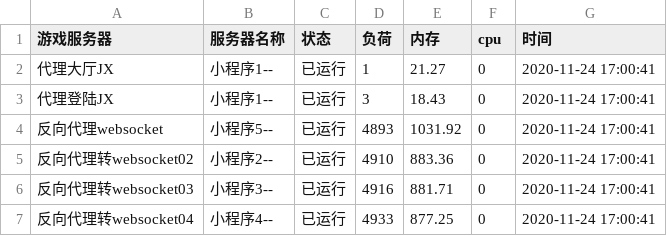
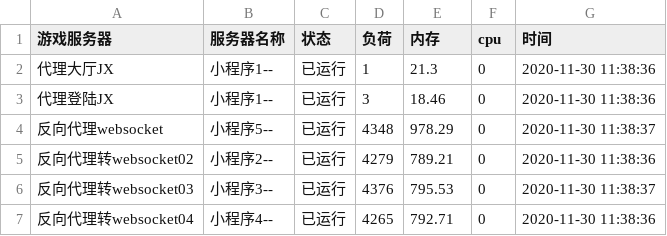
Before and after one commit to 923156033/weile, a CSV file: 数据统计/导出数据/地区导出数据 (1).csv, drawn as a sheet.

```diff
--- a/数据统计/导出数据/地区导出数据 (1).csv
+++ b/数据统计/导出数据/地区导出数据 (1).csv
@@ -1,7 +1,7 @@
 游戏服务器,服务器名称,状态,负荷,内存,cpu,时间
-代理大厅JX,小程序1--,已运行,1,21.27,0,2020-11-24 17:00:41
-代理登陆JX,小程序1--,已运行,3,18.43,0,2020-11-24 17:00:41
-反向代理websocket,小程序5--,已运行,4893,1031.92,0,2020-11-24 17:00:41
-反向代理转websocket02,小程序2--,已运行,4910,883.36,0,2020-11-24 17:00:41
-反向代理转websocket03,小程序3--,已运行,4916,881.71,0,2020-11-24 17:00:41
-反向代理转websocket04,小程序4--,已运行,4933,877.25,0,2020-11-24 17:00:41
+代理大厅JX,小程序1--,已运行,1,21.3,0,2020-11-30 11:38:36
+代理登陆JX,小程序1--,已运行,3,18.46,0,2020-11-30 11:38:36
+反向代理websocket,小程序5--,已运行,4348,978.29,0,2020-11-30 11:38:37
+反向代理转websocket02,小程序2--,已运行,4279,789.21,0,2020-11-30 11:38:36
+反向代理转websocket03,小程序3--,已运行,4376,795.53,0,2020-11-30 11:38:37
+反向代理转websocket04,小程序4--,已运行,4265,792.71,0,2020-11-30 11:38:36
```
Also changed, not shown: 数据统计/导出数据/地区导出数据 (2).csv, 数据统计/导出数据/地区导出数据 (3).csv, 17 other files.
